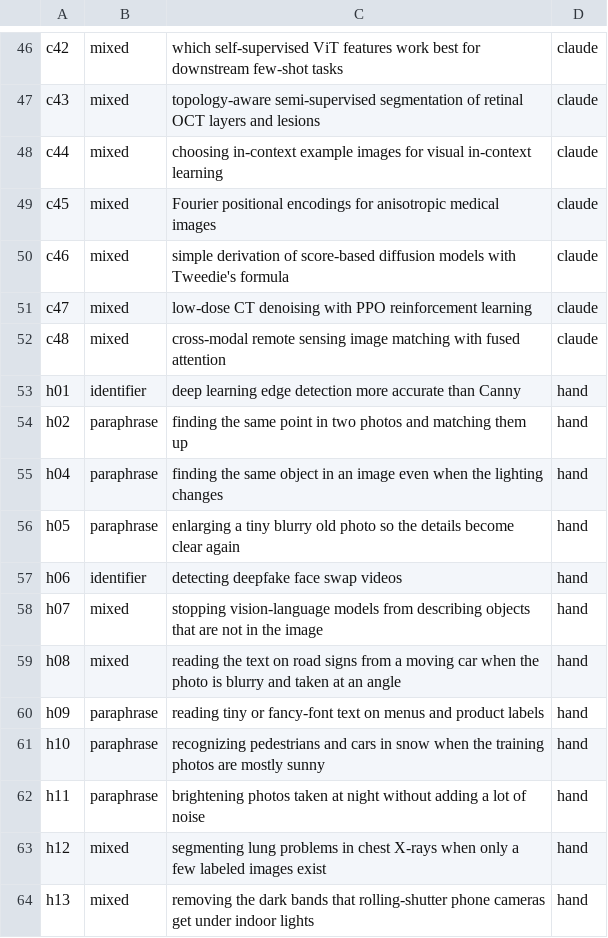
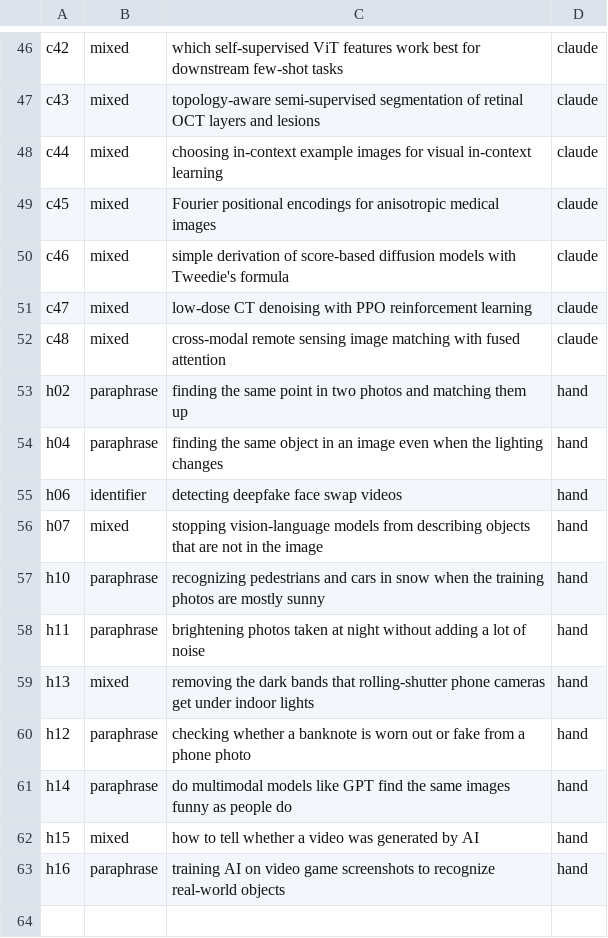
Before and after one commit to syl-cmyk/p2-rag-system, a TSV file: eval/own/queries.tsv, drawn as a sheet; only a part is shown, gaps mark what is left out; removed rows and columns are numbered as before the commit, all else as after; the diff names each change by its address in the sheet, - before the commit and + after, or states it on an @@ line.

Commit message:
Own gold set re-judged by the student: 59 queries (11 hand), 63 judgments; h01, h05, h08, h09 dropped, h12 replaced, h14 to h16 added

```diff
--- a/eval/own/queries.tsv
+++ b/eval/own/queries.tsv
-row 53: h01 | identifier | deep learning edge detection more accurate than Canny | hand
-row 56: h05 | paraphrase | enlarging a tiny blurry old photo so the details become clear again | hand
-row 59: h08 | mixed | reading the text on road signs from a moving car when the photo is blurry and taken at an angle | hand
-row 60: h09 | paraphrase | reading tiny or fancy-font text on menus and product labels | hand
-row 63: h12 | mixed | segmenting lung problems in chest X-rays when only a few labeled images exist | hand
+row 60: h12 | paraphrase | checking whether a banknote is worn out or fake from a phone photo | hand
+row 61: h14 | paraphrase | do multimodal models like GPT find the same images funny as people do | hand
+row 62: h15 | mixed | how to tell whether a video was generated by AI | hand
+row 63: h16 | paraphrase | training AI on video game screenshots to recognize real-world objects | hand
```
Also changed, not shown: 1 other file.
